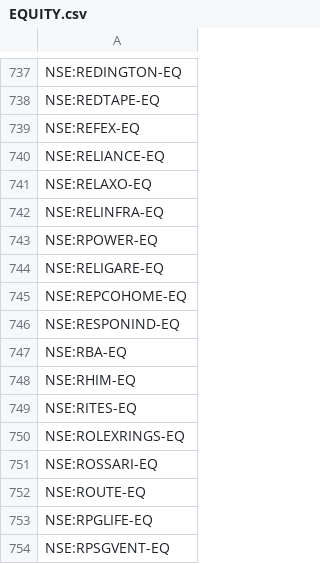
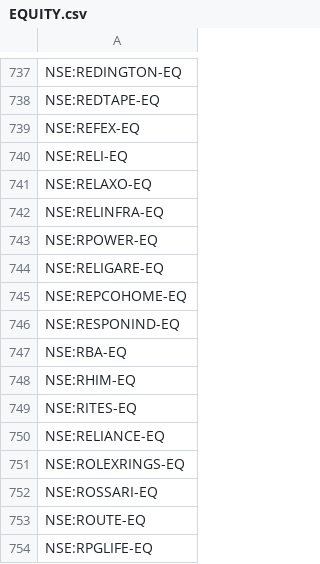
Before and after one commit to ghanshyam9009/FYERS-PROJECT, a CSV file: EQUITY.csv, drawn as a sheet; only a part is shown, gaps mark what is left out; the shorter side is filled out with more unchanged rows.

```diff
--- a/EQUITY.csv
+++ b/EQUITY.csv
@@ -739,3 +739,3 @@ NSE:REDTAPE-EQ
 NSE:REFEX-EQ
-NSE:RELIANCE-EQ
+NSE:RELI-EQ
 NSE:RELAXO-EQ
@@ -749,2 +749,3 @@ NSE:RHIM-EQ
 NSE:RITES-EQ
+NSE:RELIANCE-EQ
 NSE:ROLEXRINGS-EQ
```
Also changed, not shown: 4 other files.
